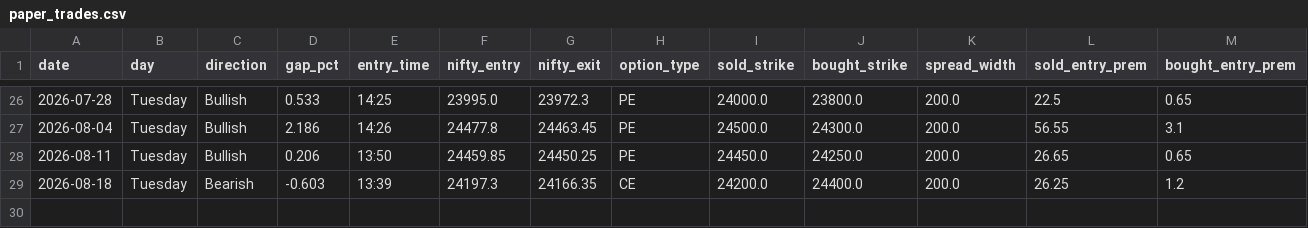
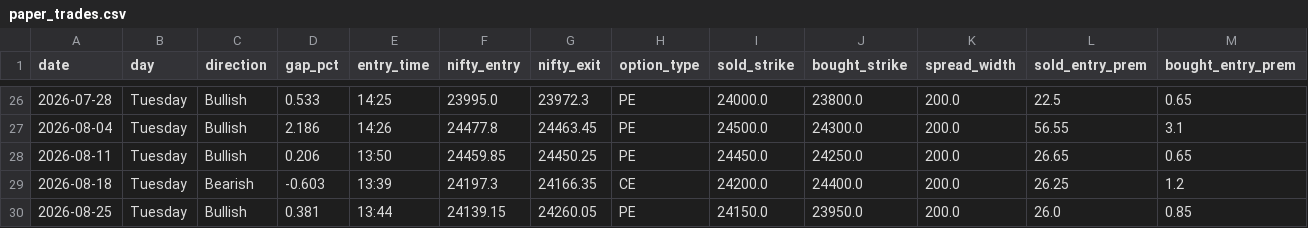
Before and after one commit to Abhi232003/rocket-paper, a CSV file: paper_trades.csv, drawn as a sheet; only a part is shown, gaps mark what is left out; rows hold the shown columns only; the diff names each change by its address in the sheet, - before the commit and + after, or states it on an @@ line.

```diff
--- a/paper_trades.csv
+++ b/paper_trades.csv
+row 30: 2026-08-25 | Tuesday | Bullish | 0.381 | 13:44 | 24139.15 | 24260.05 | PE | 24150.0 | 23950.0 | 200.0 | 26.0 | 0.85
```
Also changed, not shown: paper_checks.csv, 2 other files.
